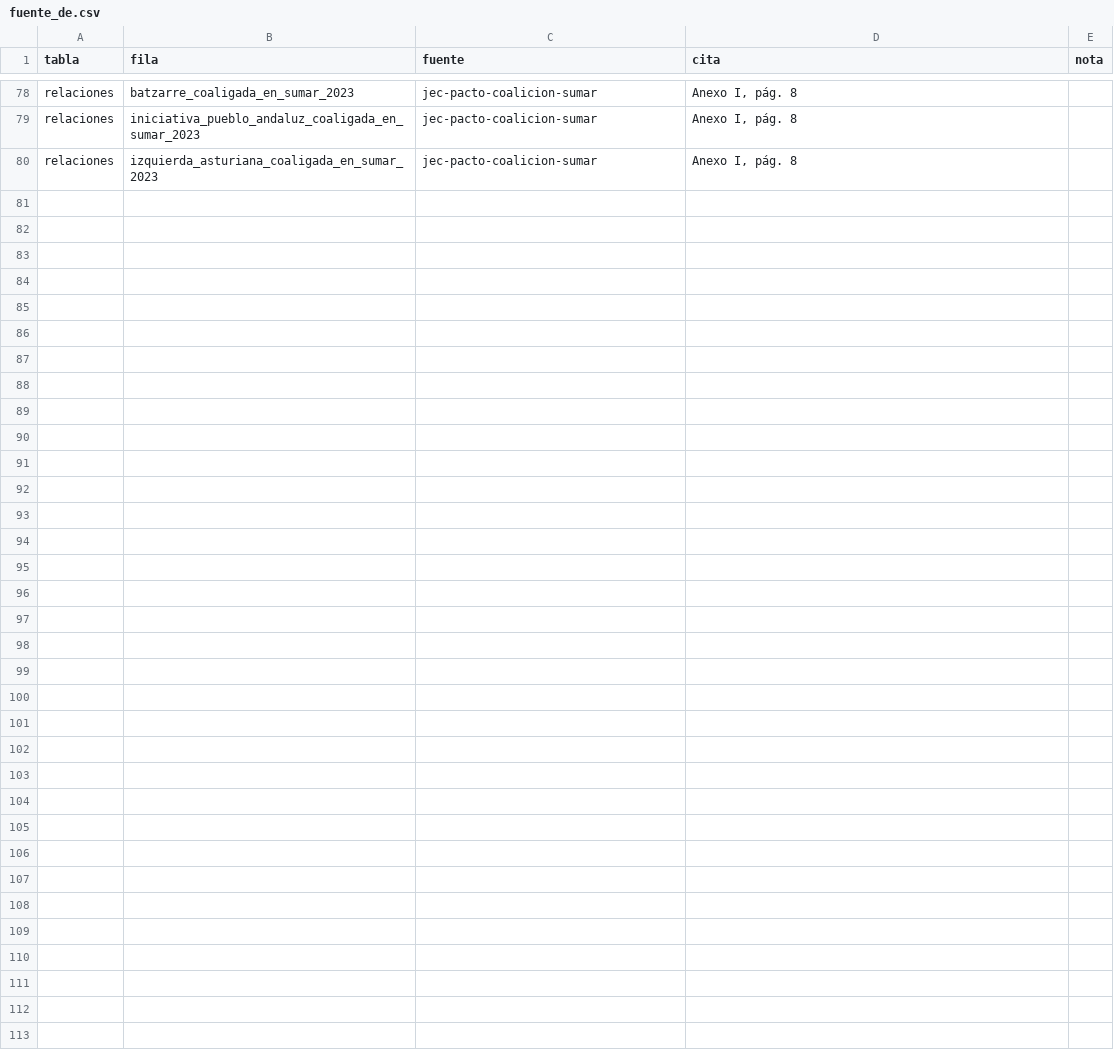
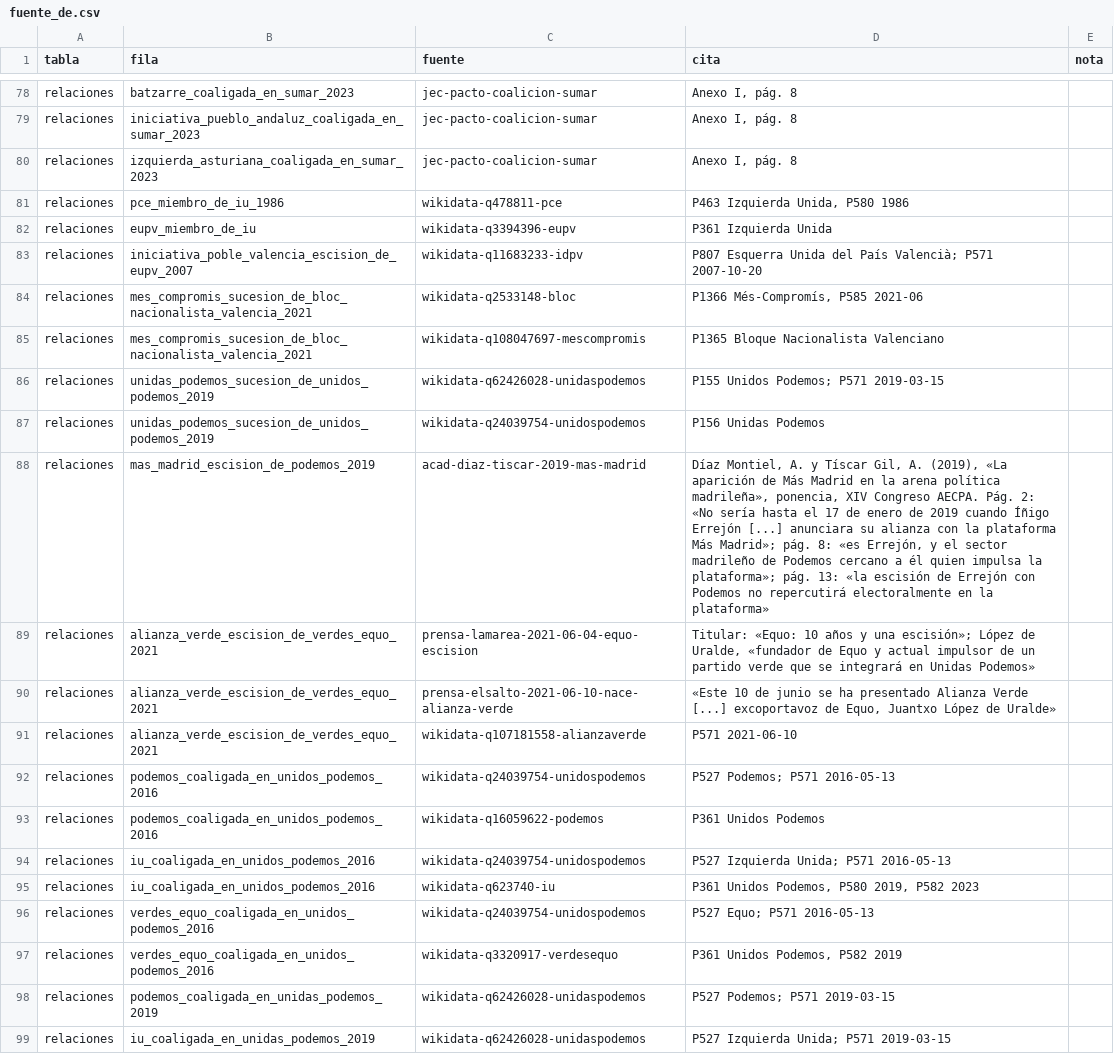
Before and after one commit to xavierguinotcanelles/partidos, a CSV file: datos/csv/fuente_de.csv, drawn as a sheet; only a part is shown, gaps mark what is left out; the diff covers the shown part only.

```diff
--- a/datos/csv/fuente_de.csv
+++ b/datos/csv/fuente_de.csv
@@ -80 +80,20 @@ relaciones,iniciativa_pueblo_andaluz_coaligada_en_sumar_2023,jec-pacto-coalicion
 relaciones,izquierda_asturiana_coaligada_en_sumar_2023,jec-pacto-coalicion-sumar,"Anexo I, pág. 8",
+relaciones,pce_miembro_de_iu_1986,wikidata-q478811-pce,"P463 Izquierda Unida, P580 1986",
+relaciones,eupv_miembro_de_iu,wikidata-q3394396-eupv,P361 Izquierda Unida,
+relaciones,iniciativa_poble_valencia_escision_de_eupv_2007,wikidata-q11683233-idpv,P807 Esquerra Unida del País Valencià; P571 2007-10-20,
+relaciones,mes_compromis_sucesion_de_bloc_nacionalista_valencia_2021,wikidata-q2533148-bloc,"P1366 Més-Compromís, P585 2021-06",
+relaciones,mes_compromis_sucesion_de_bloc_nacionalista_valencia_2021,wikidata-q108047697-mescompromis,P1365 Bloque Nacionalista Valenciano,
+relaciones,unidas_podemos_sucesion_de_unidos_podemos_2019,wikidata-q62426028-unidaspodemos,P155 Unidos Podemos; P571 2019-03-15,
+relaciones,unidas_podemos_sucesion_de_unidos_podemos_2019,wikidata-q24039754-unidospodemos,P156 Unidas Podemos,
+relaciones,mas_madrid_escision_de_podemos_2019,acad-diaz-tiscar-2019-mas-madrid,"Díaz Montiel, A. y Tíscar Gil, A. (2019), «La aparición de Más Madrid en la arena política madrileña», ponencia, XIV Congreso AECPA. Pág. 2: «No sería hasta el 17 de enero de 2019 cuando Íñigo Errejón [...] anunciara su alianza con la plataforma Más Madrid»; pág. 8: «es Errejón, y el sector madrileño de Podemos cercano a él quien impulsa la plataforma»; pág. 13: «la escisión de Errejón con Podemos no repercutirá electoralmente en la plataforma»",
+relaciones,alianza_verde_escision_de_verdes_equo_2021,prensa-lamarea-2021-06-04-equo-escision,"Titular: «Equo: 10 años y una escisión»; López de Uralde, «fundador de Equo y actual impulsor de un partido verde que se integrará en Unidas Podemos»",
+relaciones,alianza_verde_escision_de_verdes_equo_2021,prensa-elsalto-2021-06-10-nace-alianza-verde,"«Este 10 de junio se ha presentado Alianza Verde [...] excoportavoz de Equo, Juantxo López de Uralde»",
+relaciones,alianza_verde_escision_de_verdes_equo_2021,wikidata-q107181558-alianzaverde,P571 2021-06-10,
+relaciones,podemos_coaligada_en_unidos_podemos_2016,wikidata-q24039754-unidospodemos,P527 Podemos; P571 2016-05-13,
+relaciones,podemos_coaligada_en_unidos_podemos_2016,wikidata-q16059622-podemos,P361 Unidos Podemos,
+relaciones,iu_coaligada_en_unidos_podemos_2016,wikidata-q24039754-unidospodemos,P527 Izquierda Unida; P571 2016-05-13,
+relaciones,iu_coaligada_en_unidos_podemos_2016,wikidata-q623740-iu,"P361 Unidos Podemos, P580 2019, P582 2023",
+relaciones,verdes_equo_coaligada_en_unidos_podemos_2016,wikidata-q24039754-unidospodemos,P527 Equo; P571 2016-05-13,
+relaciones,verdes_equo_coaligada_en_unidos_podemos_2016,wikidata-q3320917-verdesequo,"P361 Unidos Podemos, P582 2019",
+relaciones,podemos_coaligada_en_unidas_podemos_2019,wikidata-q62426028-unidaspodemos,P527 Podemos; P571 2019-03-15,
+relaciones,iu_coaligada_en_unidas_podemos_2019,wikidata-q62426028-unidaspodemos,P527 Izquierda Unida; P571 2019-03-15,
```
Also changed, not shown: 12 added rows elsewhere in this file, datos/csv/relaciones.csv, 11 other files.
